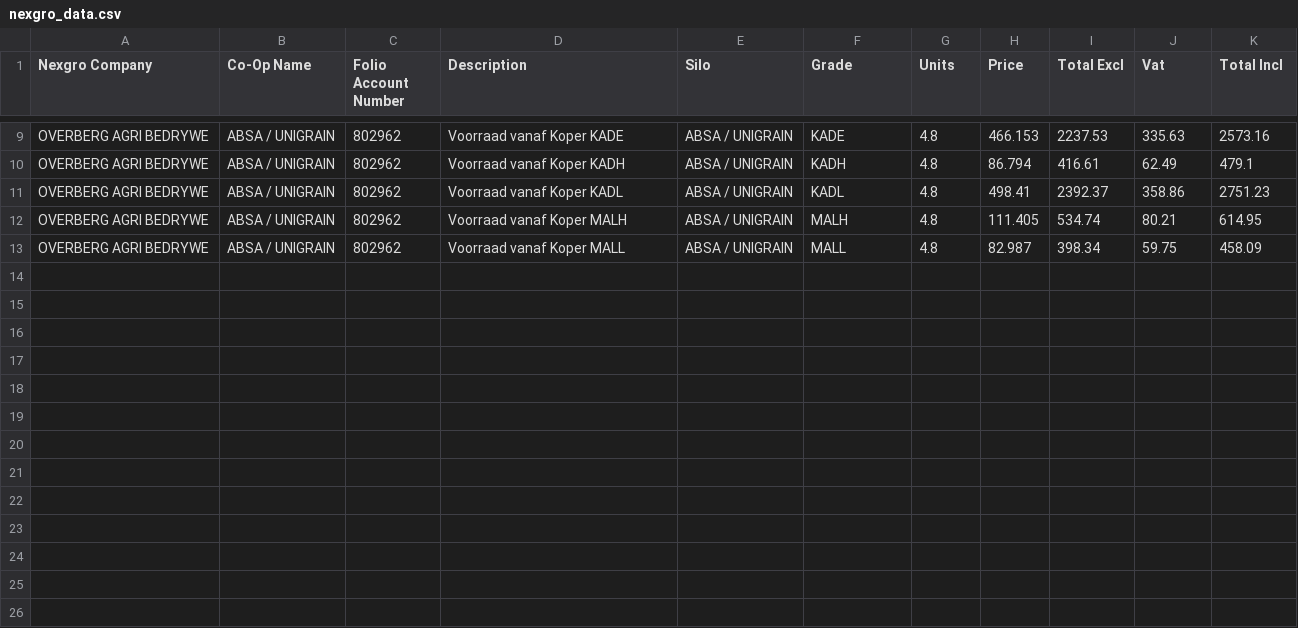
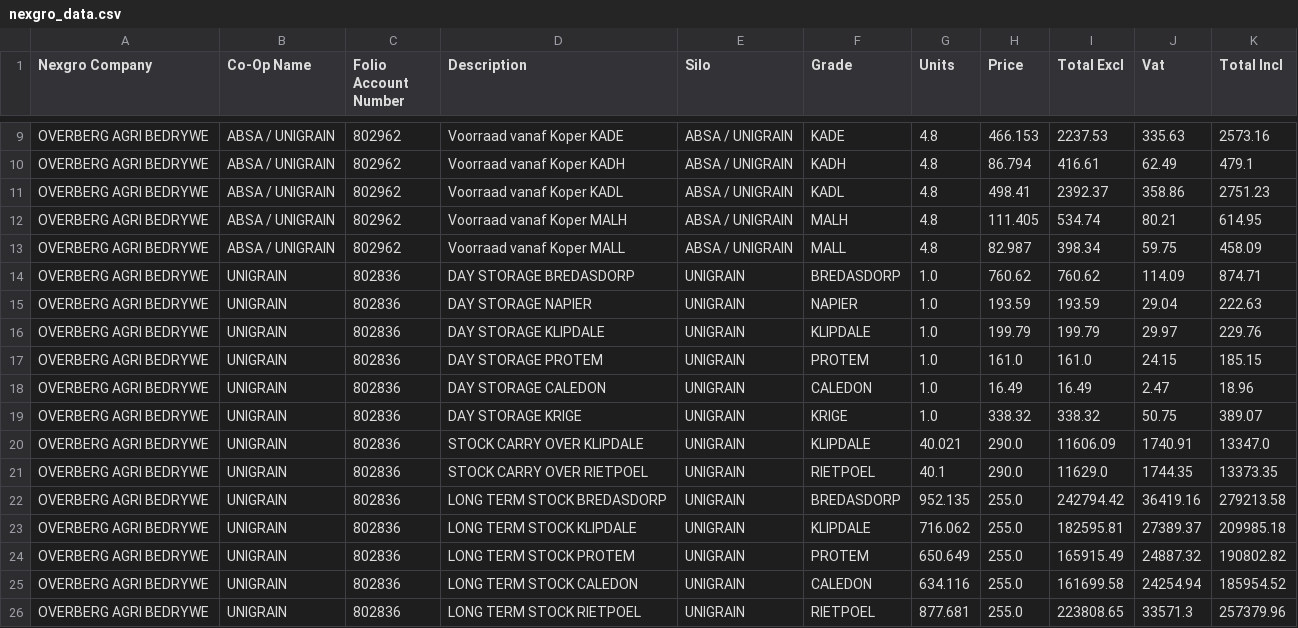
Before and after one commit to Sbusiso-Phakathi/freshocr, a CSV file: nexgro_data.csv, drawn as a sheet; only a part is shown, gaps mark what is left out.

```diff
--- a/nexgro_data.csv
+++ b/nexgro_data.csv
@@ -13 +13,14 @@ OVERBERG AGRI BEDRYWE,ABSA / UNIGRAIN,802962,Voorraad vanaf Koper MALH ,ABSA / U
 OVERBERG AGRI BEDRYWE,ABSA / UNIGRAIN,802962,Voorraad vanaf Koper MALL ,ABSA / UNIGRAIN,MALL,4.8,82.987,398.34,59.75,458.09
+OVERBERG AGRI BEDRYWE,UNIGRAIN,802836, DAY STORAGE BREDASDORP ,UNIGRAIN,BREDASDORP,1.0,760.62,760.62,114.09,874.71
+OVERBERG AGRI BEDRYWE,UNIGRAIN,802836, DAY STORAGE NAPIER ,UNIGRAIN,NAPIER,1.0,193.59,193.59,29.04,222.63
+OVERBERG AGRI BEDRYWE,UNIGRAIN,802836, DAY STORAGE KLIPDALE ,UNIGRAIN,KLIPDALE,1.0,199.79,199.79,29.97,229.76
+OVERBERG AGRI BEDRYWE,UNIGRAIN,802836, DAY STORAGE PROTEM ,UNIGRAIN,PROTEM,1.0,161.0,161.0,24.15,185.15
+OVERBERG AGRI BEDRYWE,UNIGRAIN,802836, DAY STORAGE CALEDON ,UNIGRAIN,CALEDON,1.0,16.49,16.49,2.47,18.96
+OVERBERG AGRI BEDRYWE,UNIGRAIN,802836, DAY STORAGE KRIGE ,UNIGRAIN,KRIGE,1.0,338.32,338.32,50.75,389.07
+OVERBERG AGRI BEDRYWE,UNIGRAIN,802836, STOCK CARRY OVER KLIPDALE ,UNIGRAIN,KLIPDALE,40.021,290.0,11606.09,1740.91,13347.0
+OVERBERG AGRI BEDRYWE,UNIGRAIN,802836, STOCK CARRY OVER RIETPOEL ,UNIGRAIN,RIETPOEL,40.1,290.0,11629.0,1744.35,13373.35
+OVERBERG AGRI BEDRYWE,UNIGRAIN,802836, LONG TERM STOCK BREDASDORP ,UNIGRAIN,BREDASDORP,952.135,255.0,242794.42,36419.16,279213.58
+OVERBERG AGRI BEDRYWE,UNIGRAIN,802836, LONG TERM STOCK KLIPDALE ,UNIGRAIN,KLIPDALE,716.062,255.0,182595.81,27389.37,209985.18
+OVERBERG AGRI BEDRYWE,UNIGRAIN,802836, LONG TERM STOCK PROTEM ,UNIGRAIN,PROTEM,650.649,255.0,165915.49,24887.32,190802.82
+OVERBERG AGRI BEDRYWE,UNIGRAIN,802836, LONG TERM STOCK CALEDON ,UNIGRAIN,CALEDON,634.116,255.0,161699.58,24254.94,185954.52
+OVERBERG AGRI BEDRYWE,UNIGRAIN,802836, LONG TERM STOCK RIETPOEL ,UNIGRAIN,RIETPOEL,877.681,255.0,223808.65,33571.3,257379.96
```
Also changed, not shown: 1 other file.
